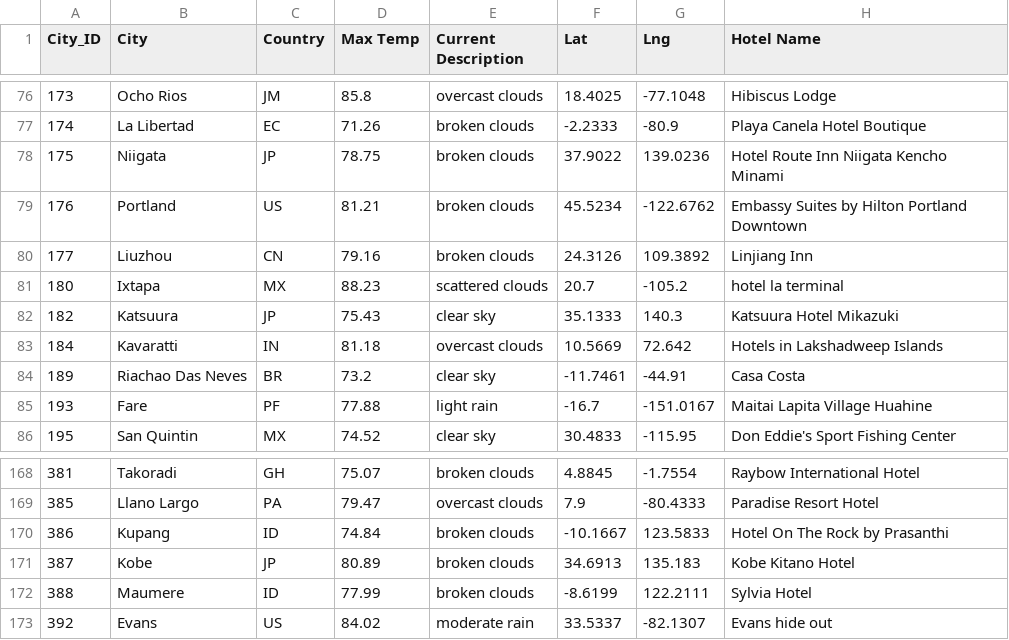
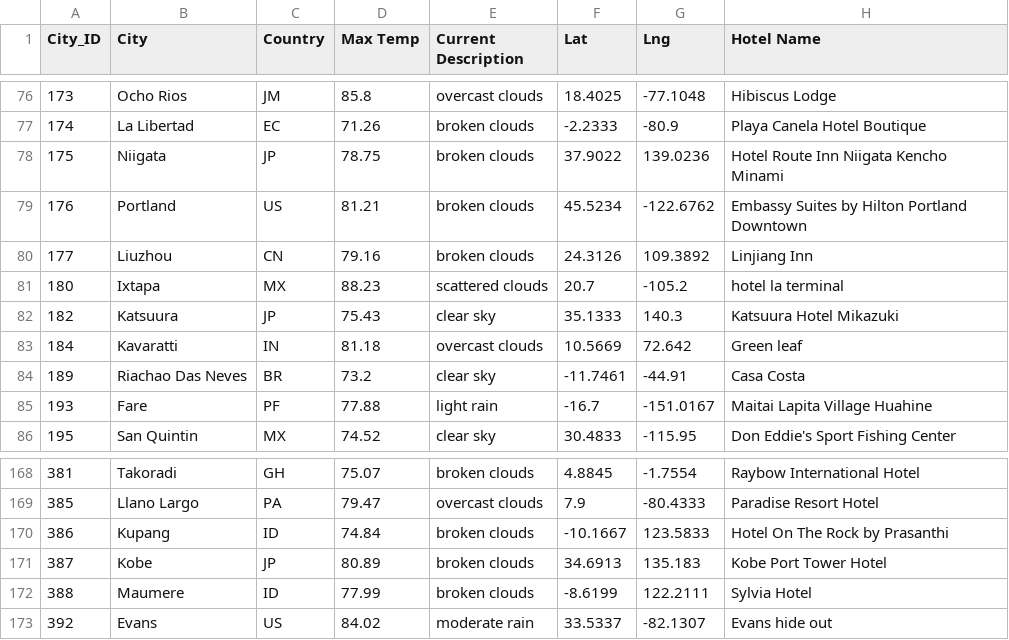
Before and after one commit to mattthewmcgowan/World_Weather_Analysis, a CSV file: Vacation_Search/WeatherPy_Vacation.csv, drawn as a sheet; only a part is shown, gaps mark what is left out.

```diff
--- a/Vacation_Search/WeatherPy_Vacation.csv
+++ b/Vacation_Search/WeatherPy_Vacation.csv
@@ -82,3 +82,3 @@ City_ID,City,Country,Max Temp,Current Description,Lat,Lng,Hotel Name
 182,Katsuura,JP,75.43,clear sky,35.1333,140.3,Katsuura Hotel Mikazuki
-184,Kavaratti,IN,81.18,overcast clouds,10.5669,72.642,Hotels in Lakshadweep Islands
+184,Kavaratti,IN,81.18,overcast clouds,10.5669,72.642,Green leaf
 189,Riachao Das Neves,BR,73.2,clear sky,-11.7461,-44.91,Casa Costa
@@ -170,3 +170,3 @@ City_ID,City,Country,Max Temp,Current Description,Lat,Lng,Hotel Name
 386,Kupang,ID,74.84,broken clouds,-10.1667,123.5833,Hotel On The Rock by Prasanthi
-387,Kobe,JP,80.89,broken clouds,34.6913,135.183,Kobe Kitano Hotel
+387,Kobe,JP,80.89,broken clouds,34.6913,135.183,Kobe Port Tower Hotel
 388,Maumere,ID,77.99,broken clouds,-8.6199,122.2111,Sylvia Hotel
```
Also changed, not shown: 3 other files.
